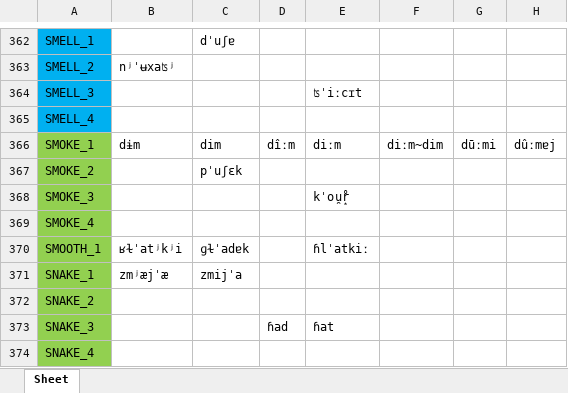
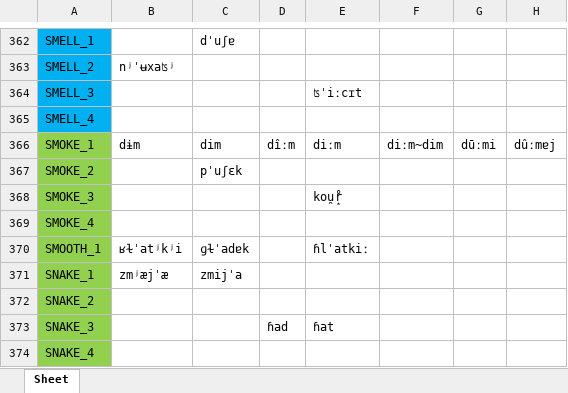
Before and after one commit to pgeorgis/LST_MScThesis, an Excel workbook: Datasets/Balto-Slavic/Source/baltoslavic_gold_cognate_classes.xlsx, sheet Sheet, drawn as a sheet; only a part is shown, gaps mark what is left out; values as stored, in another font and other column widths than the file's, no borders; the diff names each change by its address in the sheet, - before the commit and + after, or states it on an @@ line.

Commit message:
Updated Balto-Slavic data

```diff
--- a/Datasets/Balto-Slavic/Source/baltoslavic_gold_cognate_classes.xlsx (sheet Sheet)
+++ b/Datasets/Balto-Slavic/Source/baltoslavic_gold_cognate_classes.xlsx (sheet Sheet)
-E368: kˈou̯r̝̊
+E368: kou̯r̝̊
```
Also changed, not shown: 4 other files.
